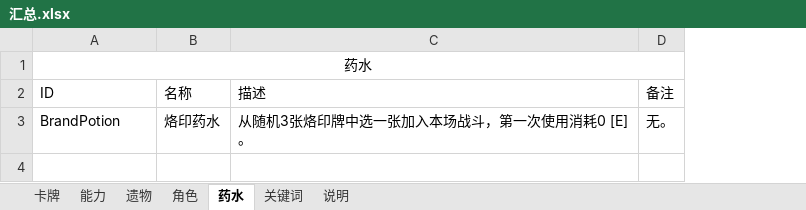
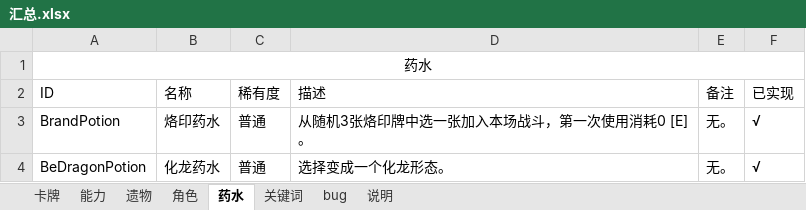
Before and after one commit to HGBAN/DragonKnight, an Excel workbook: 汇总.xlsx, sheet 药水, drawn as a sheet; values as stored, in another font and other column widths than the file's, no borders; the diff names each change by its address in the sheet, - before the commit and + after, or states it on an @@ line.

```diff
--- a/汇总.xlsx (sheet 药水)
+++ b/汇总.xlsx (sheet 药水)
+sheet tab: bug
+column C (稀有度), row 3: 普通
+column F (已实现), row 3: √
+row 4: BeDragonPotion | 化龙药水 | 普通 | 选择变成一个化龙形态。 | 无。 | √
```
Also changed, not shown: sheet 卡牌, sheet 遗物, sheet 能力, sheet 角色, sheet 关键词, sheet 说明, formulas that keep their value, charts or pictures.
